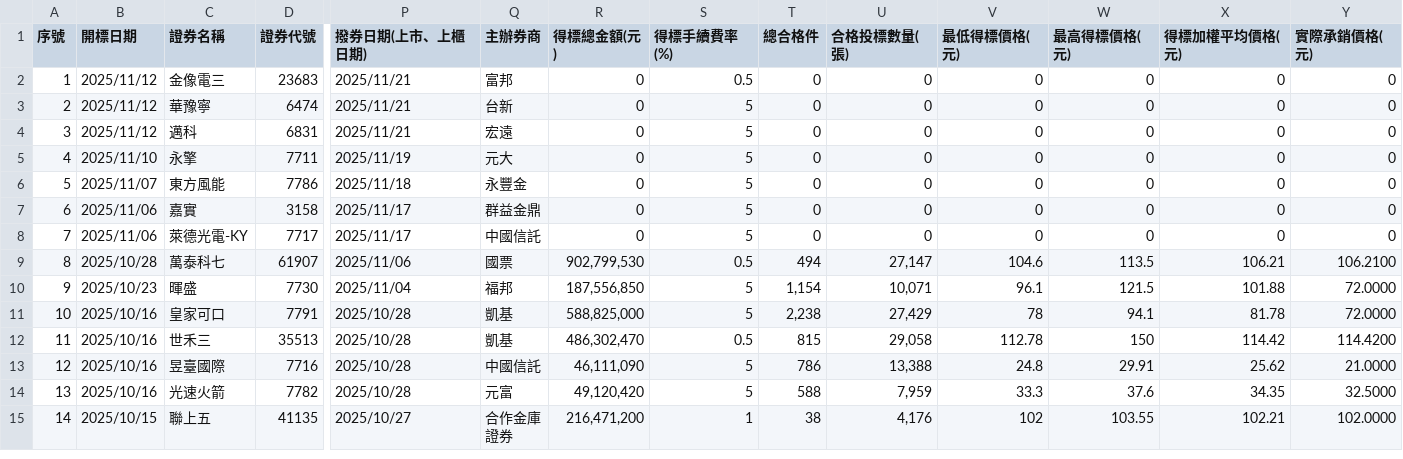
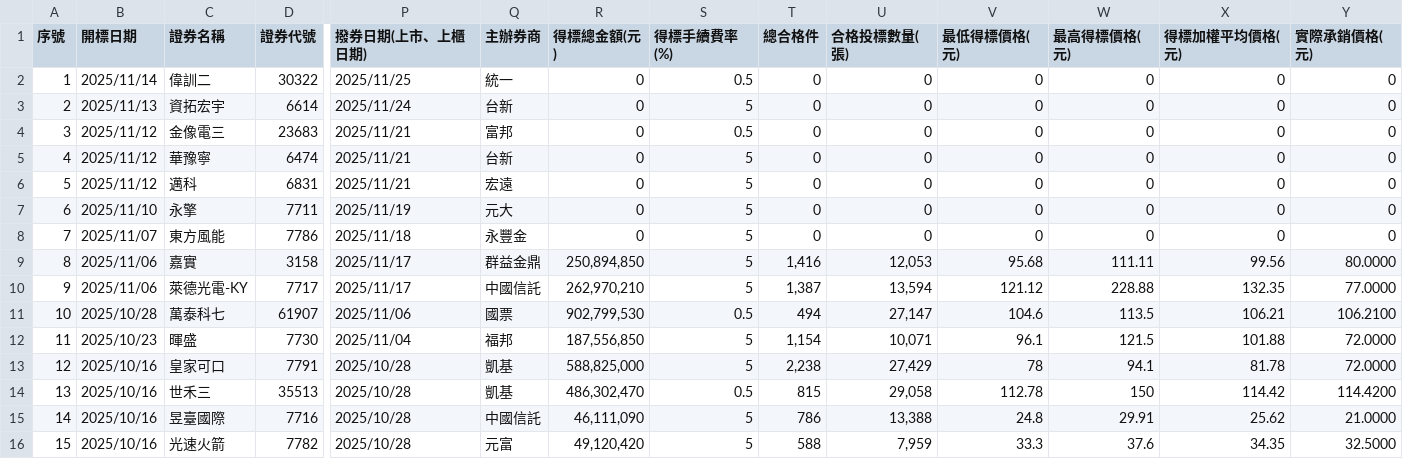
Before and after one commit to Aryido/auction, a CSV file: years/114.csv, drawn as a sheet; only a part is shown, gaps mark what is left out; the shorter side is filled out with more unchanged rows; addresses are those after the commit; rows hold the shown columns only; the diff names each change by its address in the sheet, - before the commit and + after, or states it on an @@ line.

```diff
--- a/years/114.csv
+++ b/years/114.csv
+row 2: 1 | 2025/11/14 | 偉訓二 | 30322 | 2025/11/25 | 統一 | 0 | 0.5 | 0 | 0 | 0 | 0 | 0 | 0
+row 3: 2 | 2025/11/13 | 資拓宏宇 | 6614 | 2025/11/24 | 台新 | 0 | 5 | 0 | 0 | 0 | 0 | 0 | 0
@@ column A (序號) renumbered from row 4 down @@
-R9 (得標總金額(元)): 0
+R9 (得標總金額(元)): 250,894,850
-T9 (總合格件): 0
+T9 (總合格件): 1,416
-U9 (合格投標數量(張)): 0
+U9 (合格投標數量(張)): 12,053
-V9 (最低得標價格(元)): 0
+V9 (最低得標價格(元)): 95.68
-W9 (最高得標價格(元)): 0
+W9 (最高得標價格(元)): 111.11
-X9 (得標加權平均價格(元)): 0
+X9 (得標加權平均價格(元)): 99.56
-Y9 (實際承銷價格(元)): 0
+Y9 (實際承銷價格(元)): 80.0000
-R10 (得標總金額(元)): 0
+R10 (得標總金額(元)): 262,970,210
-T10 (總合格件): 0
+T10 (總合格件): 1,387
-U10 (合格投標數量(張)): 0
+U10 (合格投標數量(張)): 13,594
-V10 (最低得標價格(元)): 0
+V10 (最低得標價格(元)): 121.12
-W10 (最高得標價格(元)): 0
+W10 (最高得標價格(元)): 228.88
-X10 (得標加權平均價格(元)): 0
+X10 (得標加權平均價格(元)): 132.35
-Y10 (實際承銷價格(元)): 0
+Y10 (實際承銷價格(元)): 77.0000
```
Also changed, not shown: years/final/merged.csv.
